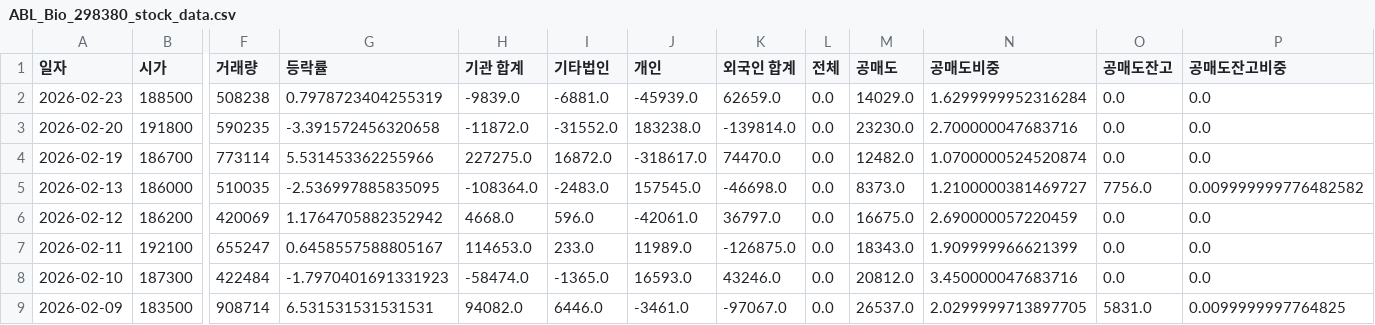
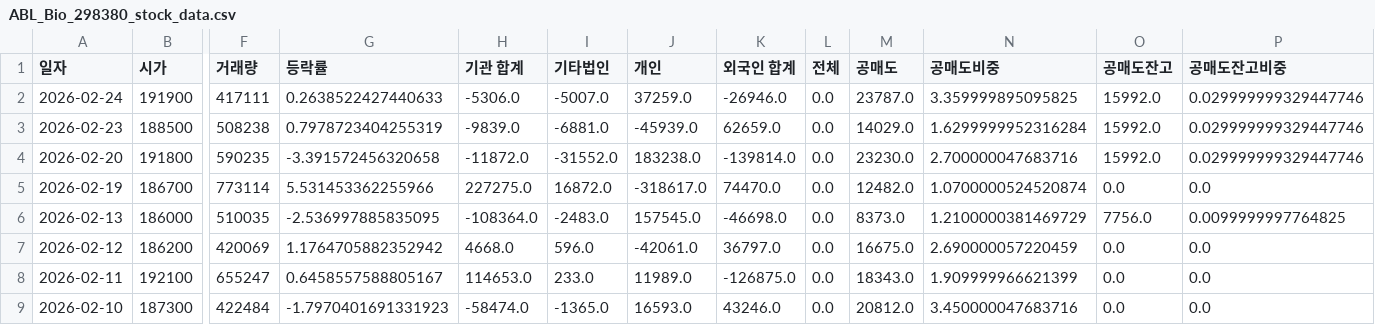
Before and after one commit to ccyun95/Pharma_bio_work, a CSV file: data/ABL_Bio_298380_stock_data.csv, drawn as a sheet; only a part is shown, gaps mark what is left out; the shorter side is filled out with more unchanged rows; addresses are those after the commit; rows hold the shown columns only; the diff names each change by its address in the sheet, - before the commit and + after, or states it on an @@ line.

```diff
--- a/data/ABL_Bio_298380_stock_data.csv
+++ b/data/ABL_Bio_298380_stock_data.csv
+row 2: 2026-02-24 | 191900 | 417111 | 0.2638522427440633 | -5306.0 | -5007.0 | 37259.0 | -26946.0 | 0.0 | 23787.0 | 3.359999895095825 | 15992.0 | 0.029999999329447746
-O3:O4 (공매도잔고): 0.0
+O3:O4 (공매도잔고): 15992.0
-P3:P4 (공매도잔고비중): 0.0
+P3:P4 (공매도잔고비중): 0.029999999329447746
-N6 (공매도비중): 1.2100000381469727
+N6 (공매도비중): 1.2100000381469729
-P6 (공매도잔고비중): 0.009999999776482582
+P6 (공매도잔고비중): 0.0099999997764825
```
Also changed, not shown: data/Amicogen_092040_stock_data.csv, data/Caregen_214370_stock_data.csv, 22 other files.
